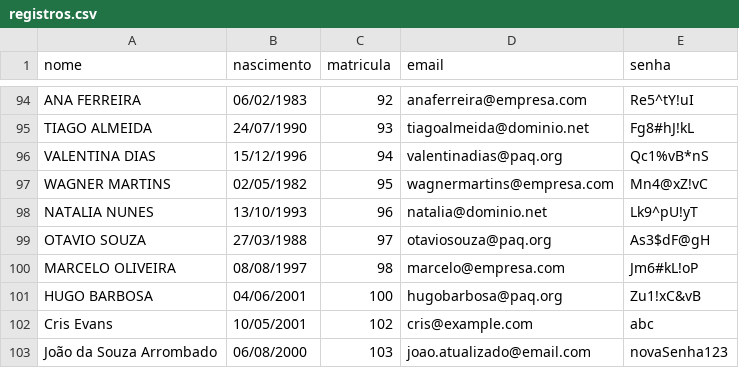
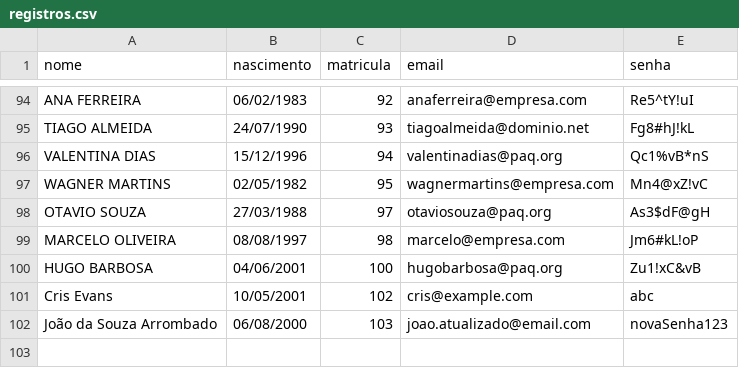
Before and after one commit to omrlns/API-Alunos, a CSV file: registros.csv, drawn as a sheet; only a part is shown, gaps mark what is left out; the diff names each change by its address in the sheet, - before the commit and + after, or states it on an @@ line.

Commit message:
atualização nos registros

```diff
--- a/registros.csv
+++ b/registros.csv
-row 98: NATALIA NUNES | 13/10/1993 | 96 | natalia@dominio.net | Lk9^pU!yT
```
